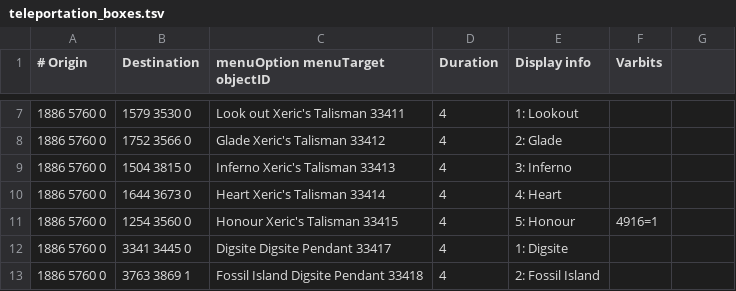
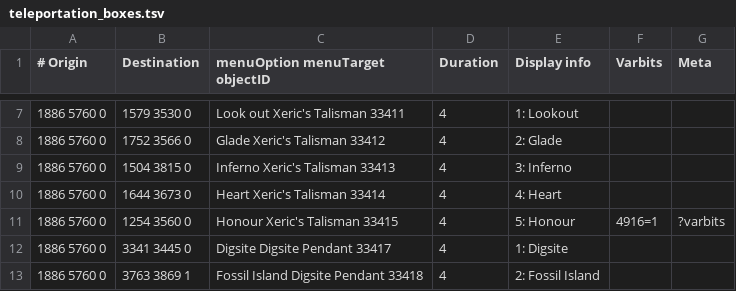
Before and after one commit to PauloAguiar/runelite-gps-plugin, a TSV file: src/main/resources/transports/teleportation_boxes.tsv, drawn as a sheet; only a part is shown, gaps mark what is left out; the diff names each change by its address in the sheet, - before the commit and + after, or states it on an @@ line.

Commit message:
Single-file provenance: Meta column on transport rows
Machine-learned values now carry their curation state IN the data
files — one compact column, absence means trusted:

  ~field   estimated (cache geometry, family-calibrated ticks)
  ?field   awaiting confirmation (e.g. the unverified 4916 gate)

The runtime parser is header-driven and simply carries unknown
columns, so routing is untouched (MetaEdgesTest pins that a tagged
ladder row still loads with its calibrated 4-tick duration). Tags are
removed when a value is confirmed, so the file self-cleans and there
is no sidecar to drift.

Tagged now: 926 cache-derived stair/step rows (~geometry ~duration,
upgraded in the same pass to the capture-calibrated durations —
ladder-up 4t, stairs/down 2t), 59 exemplar-stamped Arceuus rows
(~geometry), the 12 hideout/Aldarin tower rows, and both Xeric's
Honour rows (?varbits). derive_stairs.py emits tags on all future
output.

The dev audit loads the tags (MetaEdges) and shows them in-game:
violet tile markers at tagged origins in the scene, a violet
"needs confirmation" group in the panel sorted by distance, and a
capture that matches a tagged edge logs a CONFIRMS line comparing
measured vs estimated ticks so the operator can drop the tags.

Repair included: the bulk tagger initially landed tags in the Note
column (they would have displayed as route advisories) and left a
stray \r that broke the runtime's Note header lookup — both fixed,
line endings normalized, full suite green.

```diff
--- a/src/main/resources/transports/teleportation_boxes.tsv
+++ b/src/main/resources/transports/teleportation_boxes.tsv
-G1: (empty)
+G1: Meta
-G11 (Meta): (empty)
+G11 (Meta): ?varbits
```
Also changed, not shown: src/main/resources/transports/teleportation_items.tsv, 6 other files.
